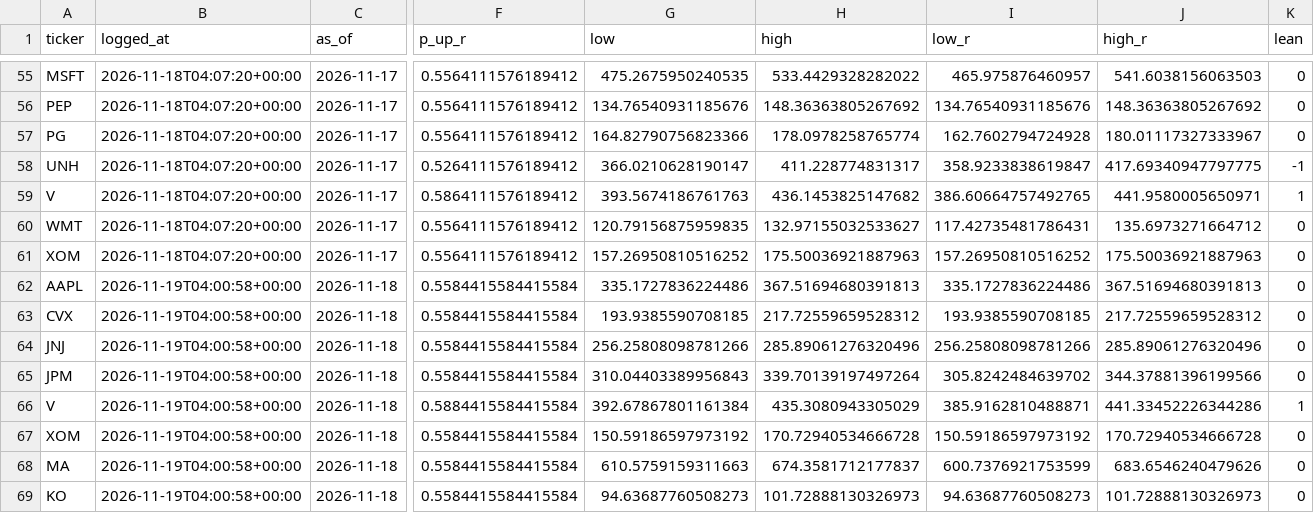
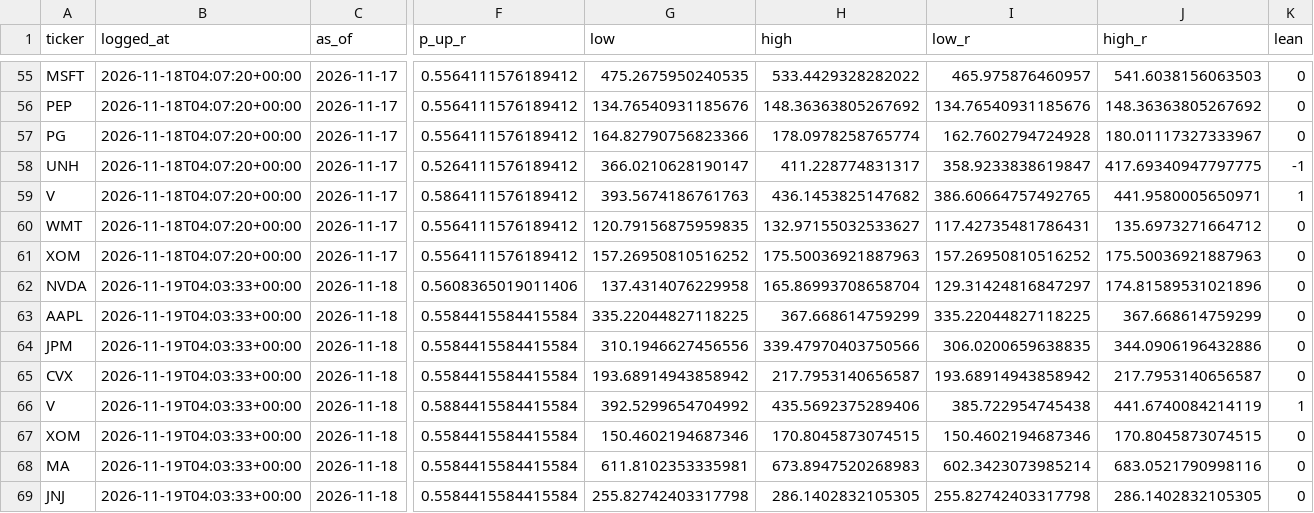
Before and after one commit to FaizSyed13/Prolepsis, a CSV file: reports/forecast_log.csv, drawn as a sheet; only a part is shown, gaps mark what is left out; removed rows and columns are numbered as before the commit, all else as after; rows hold the shown columns only; the diff covers the shown part only; the diff names each change by its address in the sheet, - before the commit and + after, or states it on an @@ line.

```diff
--- a/reports/forecast_log.csv
+++ b/reports/forecast_log.csv
+row 62: NVDA | 2026-11-19T04:03:33+00:00 | 2026-11-18 | 0.5608365019011406 | 137.4314076229958 | 165.86993708658704 | 129.31424816847297 | 174.81589531021896 | 0
-B63 (logged_at): 2026-11-19T04:00:58+00:00
+B63 (logged_at): 2026-11-19T04:03:33+00:00
-G63 (low): 335.1727836224486
+G63 (low): 335.22044827118225
-H63 (high): 367.51694680391813
+H63 (high): 367.668614759299
-I63 (low_r): 335.1727836224486
+I63 (low_r): 335.22044827118225
-J63 (high_r): 367.51694680391813
+J63 (high_r): 367.668614759299
-row 63: CVX | 2026-11-19T04:00:58+00:00 | 2026-11-18 | 0.5584415584415584 | 193.9385590708185 | 217.72559659528312 | 193.9385590708185 | 217.72559659528312 | 0
-row 64: JNJ | 2026-11-19T04:00:58+00:00 | 2026-11-18 | 0.5584415584415584 | 256.25808098781266 | 285.89061276320496 | 256.25808098781266 | 285.89061276320496 | 0
-B64 (logged_at): 2026-11-19T04:00:58+00:00
+B64 (logged_at): 2026-11-19T04:03:33+00:00
-G64 (low): 310.04403389956843
+G64 (low): 310.1946627456556
-H64 (high): 339.70139197497264
+H64 (high): 339.47970403750566
-I64 (low_r): 305.8242484639702
+I64 (low_r): 306.0200659638835
-J64 (high_r): 344.37881396199566
+J64 (high_r): 344.0906196432886
+row 65: CVX | 2026-11-19T04:03:33+00:00 | 2026-11-18 | 0.5584415584415584 | 193.68914943858942 | 217.7953140656587 | 193.68914943858942 | 217.7953140656587 | 0
-B66:B68 (logged_at): 2026-11-19T04:00:58+00:00
+B66:B68 (logged_at): 2026-11-19T04:03:33+00:00
-G66 (low): 392.67867801161384
+G66 (low): 392.5299654704992
-H66 (high): 435.3080943305029
+H66 (high): 435.5692375289406
-I66 (low_r): 385.9162810488871
+I66 (low_r): 385.722954745438
-J66 (high_r): 441.33452226344286
+J66 (high_r): 441.6740084214119
-G67 (low): 150.59186597973192
+G67 (low): 150.4602194687346
-H67 (high): 170.72940534666728
+H67 (high): 170.8045873074515
-I67 (low_r): 150.59186597973192
+I67 (low_r): 150.4602194687346
-J67 (high_r): 170.72940534666728
+J67 (high_r): 170.8045873074515
-G68 (low): 610.5759159311663
+G68 (low): 611.8102353335981
-H68 (high): 674.3581712177837
+H68 (high): 673.8947520268983
-I68 (low_r): 600.7376921753599
+I68 (low_r): 602.3423073985214
-J68 (high_r): 683.6546240479626
+J68 (high_r): 683.0521790998116
-row 69: KO | 2026-11-19T04:00:58+00:00 | 2026-11-18 | 0.5584415584415584 | 94.63687760508273 | 101.72888130326973 | 94.63687760508273 | 101.72888130326973 | 0
+row 69: JNJ | 2026-11-19T04:03:33+00:00 | 2026-11-18 | 0.5584415584415584 | 255.82742403317798 | 286.1402832105305 | 255.82742403317798 | 286.1402832105305 | 0
```
Also changed, not shown: 1 added row, 1 removed row and 55 edited cells elsewhere in this file.
